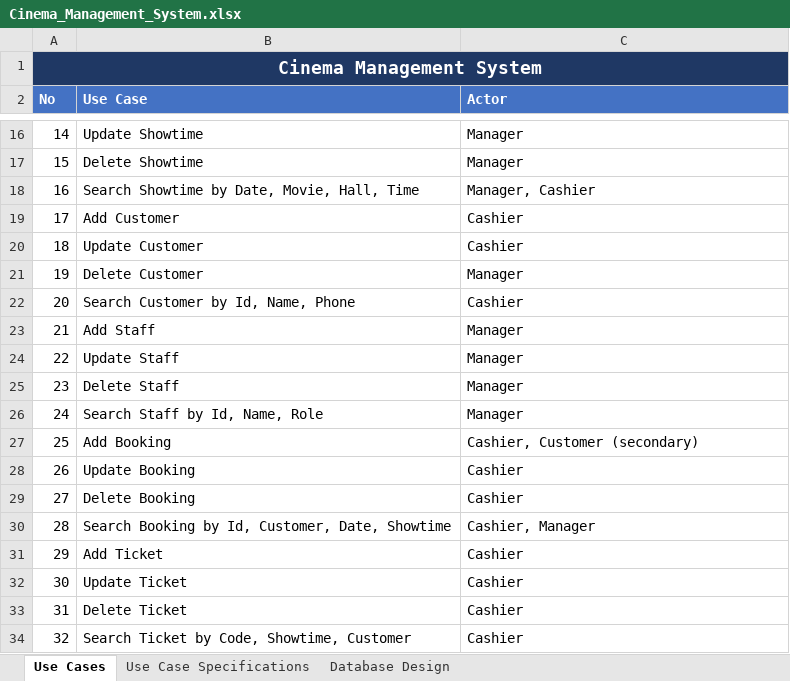
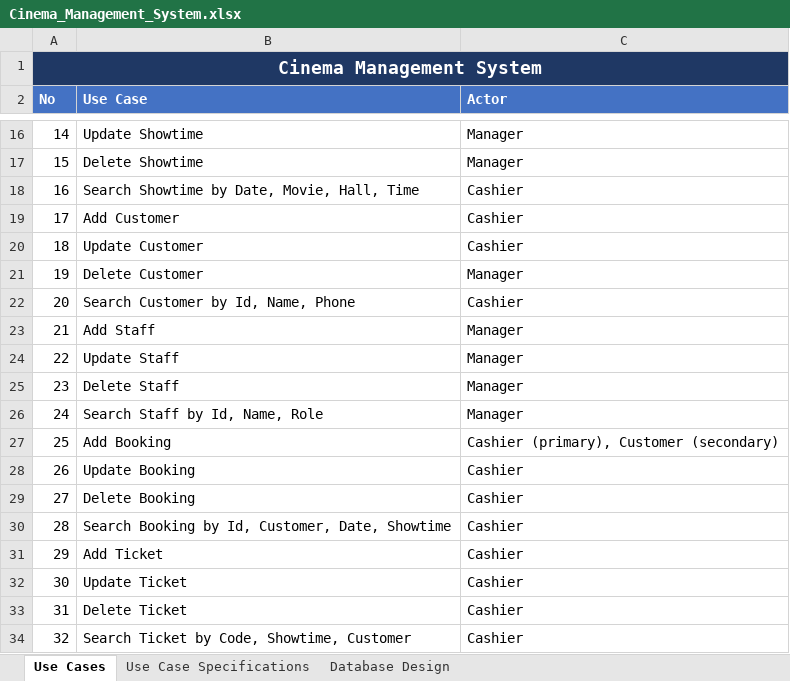
Before and after one commit to Rians11/modules_new, an Excel workbook: cinema-management-system-analysis/Cinema_Management_System.xlsx, sheet Use Cases, drawn as a sheet; only a part is shown, gaps mark what is left out; values as stored, in another font and other column widths than the file's, no borders; the diff covers the shown part only; the diff names each change by its address in the sheet, - before the commit and + after, or states it on an @@ line.

```diff
--- a/cinema-management-system-analysis/Cinema_Management_System.xlsx (sheet Use Cases)
+++ b/cinema-management-system-analysis/Cinema_Management_System.xlsx (sheet Use Cases)
-C18 (Actor): Manager, Cashier
+C18 (Actor): Cashier
-C27 (Actor): Cashier, Customer (secondary)
+C27 (Actor): Cashier (primary), Customer (secondary)
-C30 (Actor): Cashier, Manager
+C30 (Actor): Cashier
```
Also changed, not shown: 1 removed row, 8 edited cells and row numbers in column A elsewhere in this sheet, sheet Use Case Specifications, 3 other files.
